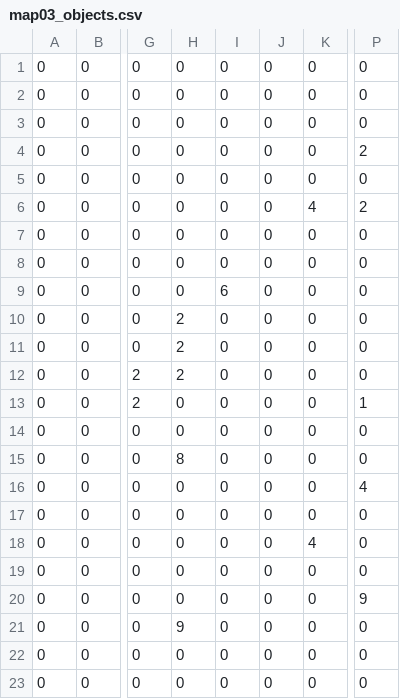
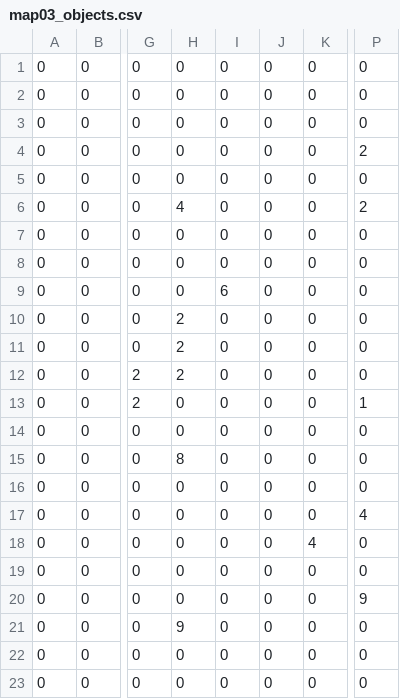
Before and after one commit to huyyhoangg11/diamond-rush-java, a CSV file: res/maps/map03_objects.csv, drawn as a sheet; only a part is shown, gaps mark what is left out; the diff names each change by its address in the sheet, - before the commit and + after, or states it on an @@ line.

```diff
--- a/res/maps/map03_objects.csv
+++ b/res/maps/map03_objects.csv
-H6: 0
+H6: 4
-K6: 4
+K6: 0
-P16: 4
+P16: 0
-P17: 0
+P17: 4
```
Also changed, not shown: res/maps/map01_objects.csv, res/maps/map04_objects.csv, 15 other files.
